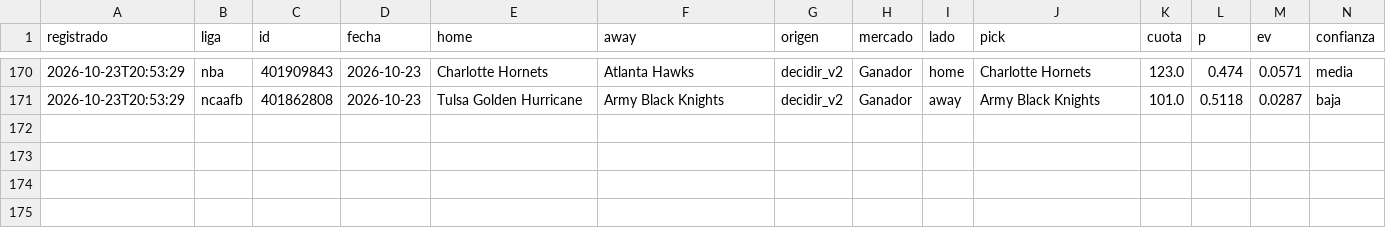
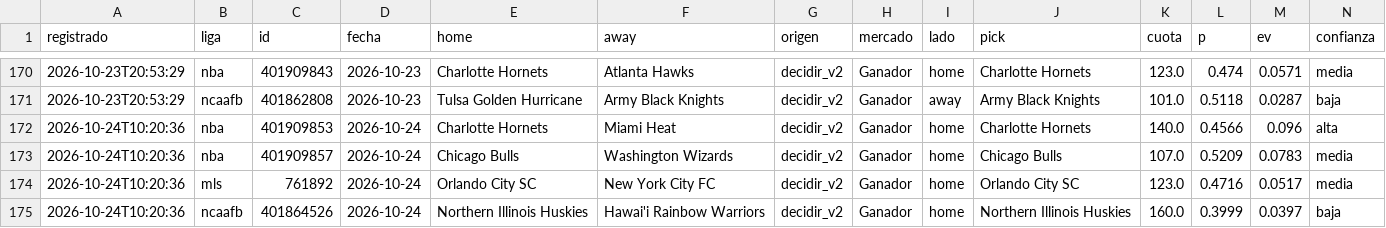
Before and after one commit to tenisman12/edgeline, a CSV file: salida/historial_picks_dia_calificado.csv, drawn as a sheet; only a part is shown, gaps mark what is left out; rows hold the shown columns only; the diff names each change by its address in the sheet, - before the commit and + after, or states it on an @@ line.

```diff
--- a/salida/historial_picks_dia_calificado.csv
+++ b/salida/historial_picks_dia_calificado.csv
+row 172: 2026-10-24T10:20:36 | nba | 401909853 | 2026-10-24 | Charlotte Hornets | Miami Heat | decidir_v2 | Ganador | home | Charlotte Hornets | 140.0 | 0.4566 | 0.096 | alta
+row 173: 2026-10-24T10:20:36 | nba | 401909857 | 2026-10-24 | Chicago Bulls | Washington Wizards | decidir_v2 | Ganador | home | Chicago Bulls | 107.0 | 0.5209 | 0.0783 | media
+row 174: 2026-10-24T10:20:36 | mls | 761892 | 2026-10-24 | Orlando City SC | New York City FC | decidir_v2 | Ganador | home | Orlando City SC | 123.0 | 0.4716 | 0.0517 | media
+row 175: 2026-10-24T10:20:36 | ncaafb | 401864526 | 2026-10-24 | Northern Illinois Huskies | Hawai'i Rainbow Warriors | decidir_v2 | Ganador | home | Northern Illinois Huskies | 160.0 | 0.3999 | 0.0397 | baja
```
Also changed, not shown: salida/espn_predictor_vivo.csv, salida/historial_picks_dia.csv, 56 other files.
